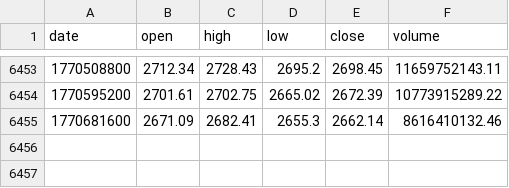
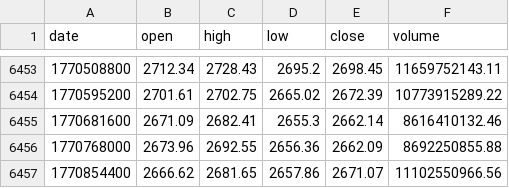
Before and after one commit to Binayakc155/NepseProject, a CSV file: scripts/data/NEPSE.csv, drawn as a sheet; only a part is shown, gaps mark what is left out.

```diff
--- a/scripts/data/NEPSE.csv
+++ b/scripts/data/NEPSE.csv
@@ -6455 +6455,3 @@ date,open,high,low,close,volume
 1770681600,2671.09,2682.41,2655.3,2662.14,8616410132.46
+1770768000,2673.96,2692.55,2656.36,2662.09,8692250855.88
+1770854400,2666.62,2681.65,2657.86,2671.07,11102550966.56
```
Also changed, not shown: scripts/data/API.csv, scripts/data/KBL.csv, 45 other files.
